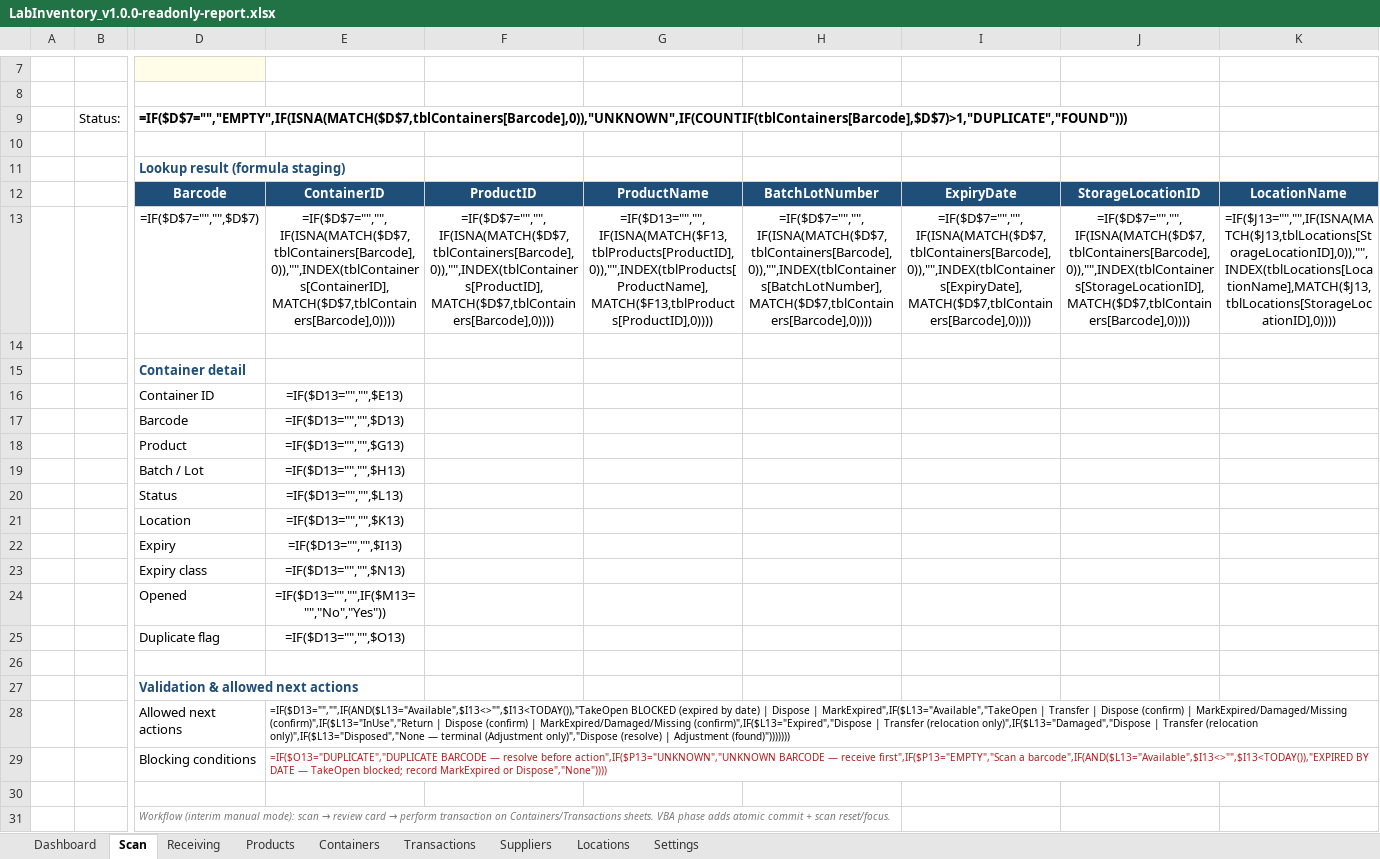
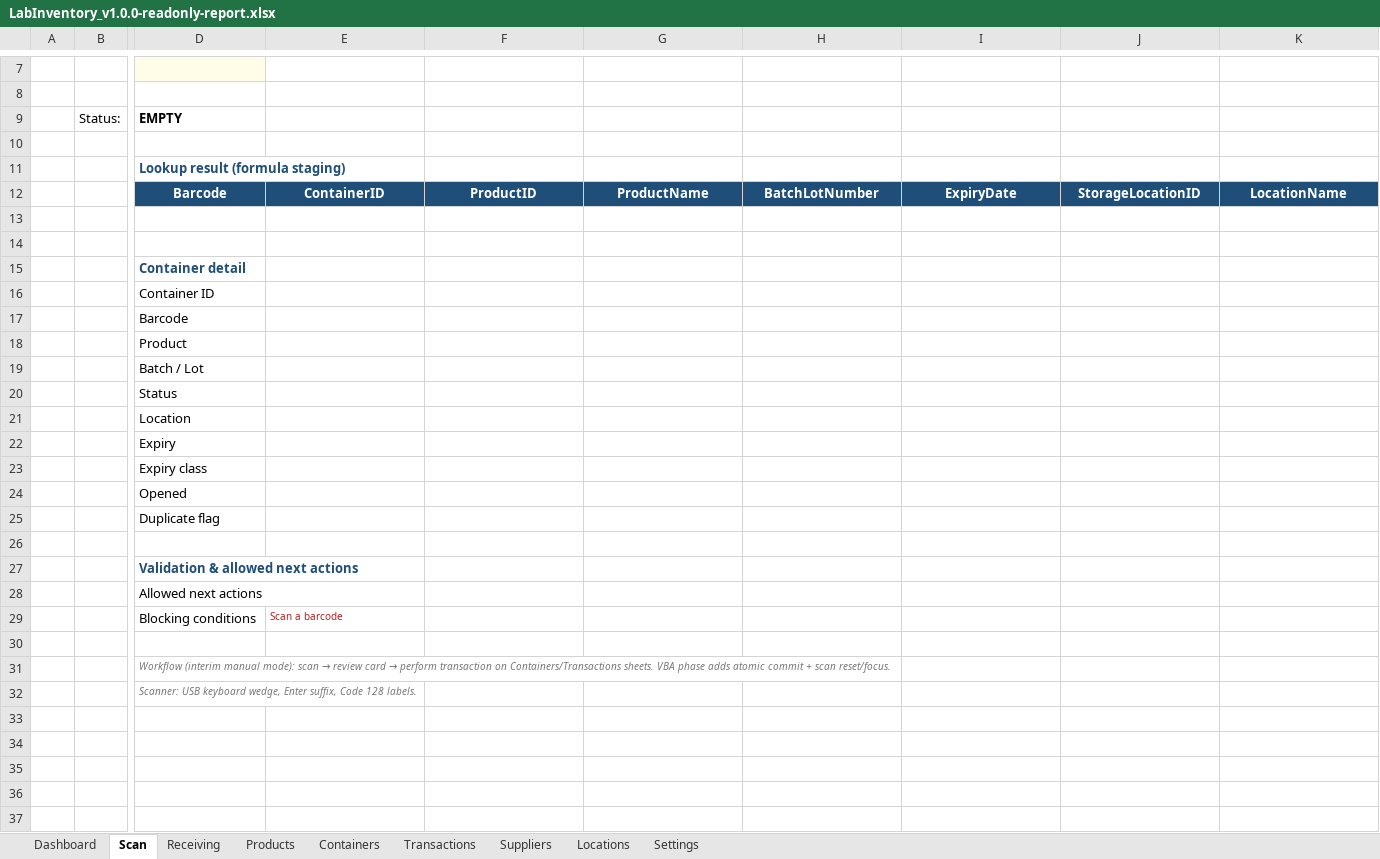
Before and after one commit to pjdesignsnl-dev/laboratory-inventory-excel, an Excel workbook: workbook/LabInventory_v1.0.0-readonly-report.xlsx, sheet Scan, drawn as a sheet; only a part is shown, gaps mark what is left out; the shorter side is filled out with more unchanged rows; values as stored, in another font and other column widths than the file's, no borders; formulas without a stored value are shown as written; table styles not drawn; removed rows and columns are numbered as before the commit, all else as after; rows hold the shown columns only; the diff names each change by its address in the sheet, - before the commit and + after, or states it on an @@ line.

Commit message:
prod-finalize: production docs, backup/restore drill, read-only report, import templates, label layout, manifest status
- docs: production-deployment.md (D-023 model), operator-quick-start.md,
  scanner-configuration.md (scanner + label + Trusted Location + MOTW),
  backup-recovery.md, initial-data-import.md.
- evidence/production/: production-acceptance.md (gate results; open gates
  listed), backup-restore-test.md + drill PASS, scanner-acceptance.md
  (PENDING - no scanner; not fabricated), label-layout-check.md + sample PDF.
- workbook/LabInventory_v1.0.0-readonly-report.xlsx: macro-free, clean,
  READ-ONLY banner, protected, no write path (SHA DF18E9D7...).
- templates/: import_products/suppliers/locations/containers.csv +
  import_qa_report.md (validation rules, expired-stock, go-live baseline).
- scripts: backup_restore_drill.ps1, build_readonly_report.ps1,
  label_layout_check.ps1, verify_readonly_report.ps1.
- Manifest: production artifacts + SHAs, deployment (D-023) + macro trust +
  MOTW + open-gates sections; status remains PRODUCTION CANDIDATE (scanner
  acceptance pending).
- Final regression re-run on candidate (identical operational modules):
  RunAll/PhaseF/FaultInjection/PerfSmoke + 51 structural + 55 formula +
  29 runtime + scanner simulation - all PASS.

```diff
--- a/workbook/LabInventory_v1.0.0-readonly-report.xlsx (sheet Scan)
+++ b/workbook/LabInventory_v1.0.0-readonly-report.xlsx (sheet Scan)
-D9: =IF($D$7="","EMPTY",IF(ISNA(MATCH($D$7,tblContainers[Barcode],0)),"UNKNOWN",IF(COUNTIF(tblContainers[Barcode],$D$7)>1,"DUPLICATE","FOUND")))
+D9: EMPTY
-row 13:  |  | =IF($D$7="","",$D$7) | =IF($D$7="","",IF(ISNA(MATCH($D$7,tblContainers[Barcode],0)),"",INDEX(tblContainers[ContainerID],MATCH($D$7,tblContainers[Barcode],0)))) | =IF($D$7="","",IF(ISNA(MATCH($D$7,tblContainers[Barcode],0)),"",INDEX(tblContainers[ProductID],MATCH($D$7,tblContainers[Barcode],0)))) | =IF($D13="","",IF(ISNA(MATCH($F13,tblProducts[ProductID],0)),"",INDEX(tblProducts[ProductName],MATCH($F13,tblProducts[ProductID],0)))) | =IF($D$7="","",IF(ISNA(MATCH($D$7,tblContainers[Barcode],0)),"",INDEX(tblContainers[BatchLotNumber],MATCH($D$7,tblContainers[Barcode],0)))) | =IF($D$7="","",IF(ISNA(MATCH($D$7,tblContainers[Barcode],0)),"",INDEX(tblContainers[ExpiryDate],MATCH($D$7,tblContainers[Barcode],0)))) | =IF($D$7="","",IF(ISNA(MATCH($D$7,tblContainers[Barcode],0)),"",INDEX(tblContainers[StorageLocationID],MATCH($D$7,tblContainers[Barcode],0)))) | =IF($J13="","",IF(ISNA(MATCH($J13,tblLocations[StorageLocationID],0)),"",INDEX(tblLocations[LocationName],MATCH($J13,tblLocations[StorageLocationID],0))))
+row 13: (empty)
-E16: =IF($D13="","",$E13)
+E16: (empty)
-E17: =IF($D13="","",$D13)
+E17: (empty)
-E18: =IF($D13="","",$G13)
+E18: (empty)
-E19: =IF($D13="","",$H13)
+E19: (empty)
-E20: =IF($D13="","",$L13)
+E20: (empty)
-E21: =IF($D13="","",$K13)
+E21: (empty)
-E22: =IF($D13="","",$I13)
+E22: (empty)
-E23: =IF($D13="","",$N13)
+E23: (empty)
-E24: =IF($D13="","",IF($M13="","No","Yes"))
+E24: (empty)
-E25: =IF($D13="","",$O13)
+E25: (empty)
-E28: =IF($D13="","",IF(AND($L13="Available",$I13<>"",$I13<TODAY()),"TakeOpen BLOCKED (expired by date) | Dispose | MarkExpired",IF($L13="Available","TakeOpen | Transfer | Dispose (confirm) | MarkExpired/Damaged/Missing (confirm)",IF($L13="InUse","Return | Dispose (confirm) | MarkExpired/Damaged/Missing (confirm)",IF($L13="Expired","Dispose | Transfer (relocation only)",IF($L13="Damaged","Dispose | Transfer (relocation only)",IF($L13="Disposed","None — terminal (Adjustment only)","Dispose (resolve) | Adjustment (found)")))))))
+E28: (empty)
-E29: =IF($O13="DUPLICATE","DUPLICATE BARCODE — resolve before action",IF($P13="UNKNOWN","UNKNOWN BARCODE — receive first",IF($P13="EMPTY","Scan a barcode",IF(AND($L13="Available",$I13<>"",$I13<TODAY()),"EXPIRED BY DATE — TakeOpen blocked; record MarkExpired or Dispose","None"))))
+E29: Scan a barcode
```
Also changed, not shown: sheet Transactions, sheet Containers, sheet Dashboard, sheet Products, sheet Locations, sheet Suppliers, 1 more sheet, evidence/excel-runtime/LabInventory_v0.1-validation-copy.xlsx, 31 other files.
